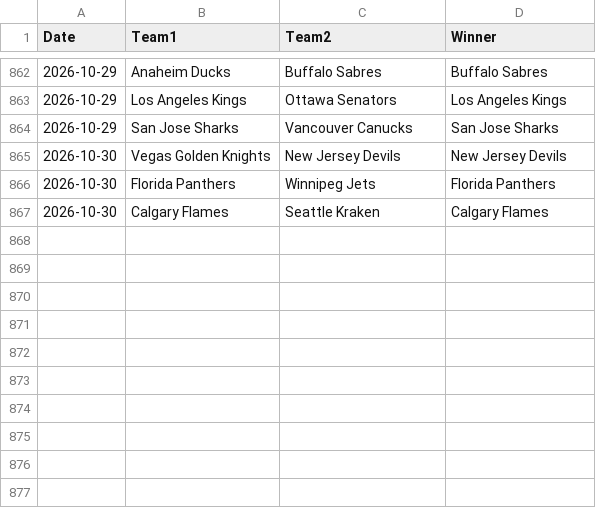
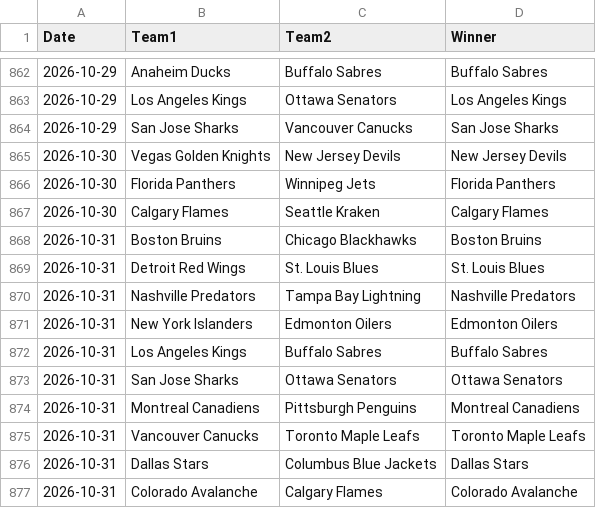
Before and after one commit to AHarper413/bether-website, a CSV file: pipeline/nhl_game_results_raw.csv, drawn as a sheet; only a part is shown, gaps mark what is left out; the diff names each change by its address in the sheet, - before the commit and + after, or states it on an @@ line.

```diff
--- a/pipeline/nhl_game_results_raw.csv
+++ b/pipeline/nhl_game_results_raw.csv
+row 868: 2026-10-31 | Boston Bruins | Chicago Blackhawks | Boston Bruins
+row 869: 2026-10-31 | Detroit Red Wings | St. Louis Blues | St. Louis Blues
+row 870: 2026-10-31 | Nashville Predators | Tampa Bay Lightning | Nashville Predators
+row 871: 2026-10-31 | New York Islanders | Edmonton Oilers | Edmonton Oilers
+row 872: 2026-10-31 | Los Angeles Kings | Buffalo Sabres | Buffalo Sabres
+row 873: 2026-10-31 | San Jose Sharks | Ottawa Senators | Ottawa Senators
+row 874: 2026-10-31 | Montreal Canadiens | Pittsburgh Penguins | Montreal Canadiens
+row 875: 2026-10-31 | Vancouver Canucks | Toronto Maple Leafs | Toronto Maple Leafs
+row 876: 2026-10-31 | Dallas Stars | Columbus Blue Jackets | Dallas Stars
+row 877: 2026-10-31 | Colorado Avalanche | Calgary Flames | Colorado Avalanche
```
Also changed, not shown: 1 other file.
